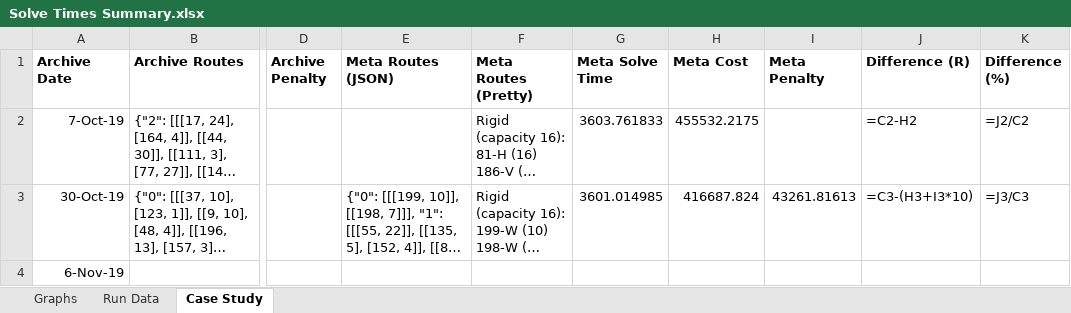
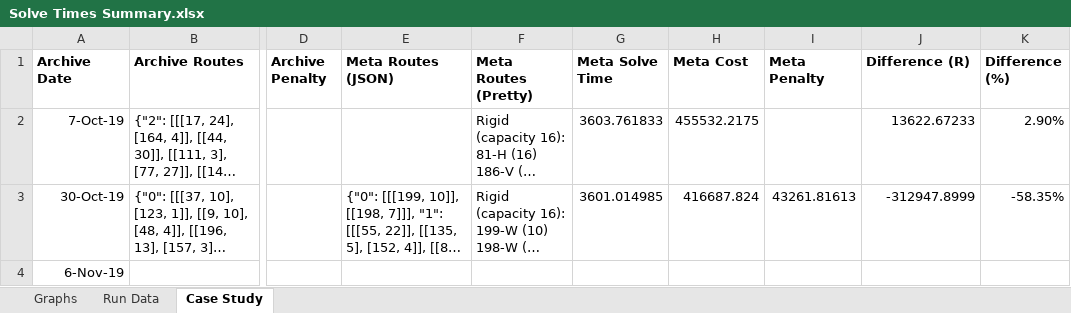
Before and after one commit to Greatmar2/VRP-Case-Study, an Excel workbook: vrp_dss/Solve Times Summary.xlsx, sheet Case Study, drawn as a sheet; only a part is shown, gaps mark what is left out; long unchanged cells end in …; values as stored, in another font and other column widths than the file's, no borders; formulas without a stored value are shown as written; the diff names each change by its address in the sheet, - before the commit and + after, or states it on an @@ line.

```diff
--- a/vrp_dss/Solve Times Summary.xlsx (sheet Case Study)
+++ b/vrp_dss/Solve Times Summary.xlsx (sheet Case Study)
-J2 (Difference (R)): =C2-H2
+J2 (Difference (R)): 13622.67233
-K2 (Difference (%)): =J2/C2
+K2 (Difference (%)): 2.90%
-J3 (Difference (R)): =C3-(H3+I3*10)
+J3 (Difference (R)): -312947.8999
-K3 (Difference (%)): =J3/C3
+K3 (Difference (%)): -58.35%
```
Also changed, not shown: sheet Run Data, sheet Graphs, hidden cells, charts or pictures, 1 other file.
